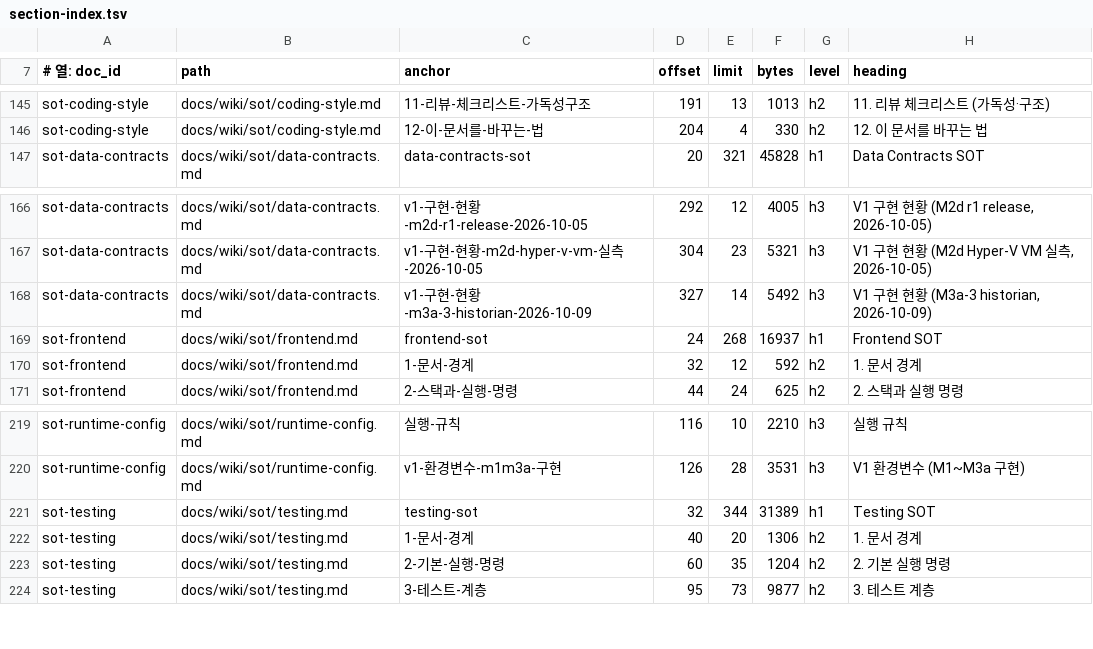
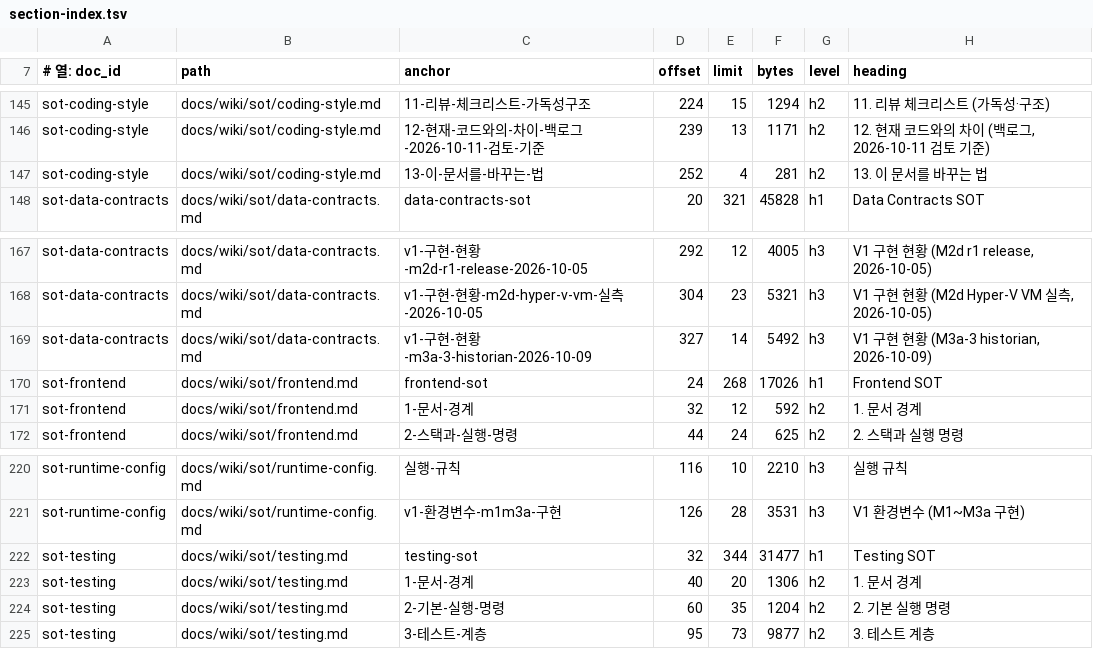
Before and after one commit to circulation95/PureIron_V1, a TSV file: docs/wiki/_generated/section-index.tsv, drawn as a sheet; only a part is shown, gaps mark what is left out; addresses are those after the commit; the diff covers the shown part only; the diff names each change by its address in the sheet, - before the commit and + after, or states it on an @@ line.

```diff
--- a/docs/wiki/_generated/section-index.tsv
+++ b/docs/wiki/_generated/section-index.tsv
-D145 (offset): 191
+D145 (offset): 224
-E145 (limit): 13
+E145 (limit): 15
-F145 (bytes): 1013
+F145 (bytes): 1294
+row 146: sot-coding-style | docs/wiki/sot/coding-style.md | 12-현재-코드와의-차이-백로그-2026-10-11-검토-기준 | 239 | 13 | 1171 | h2 | 12. 현재 코드와의 차이 (백로그, 2026-10-11 검토 기준)
-C147 (anchor): 12-이-문서를-바꾸는-법
+C147 (anchor): 13-이-문서를-바꾸는-법
-D147 (offset): 204
+D147 (offset): 252
-F147 (bytes): 330
+F147 (bytes): 281
-H147 (heading): 12. 이 문서를 바꾸는 법
+H147 (heading): 13. 이 문서를 바꾸는 법
-F170 (bytes): 16937
+F170 (bytes): 17026
-F222 (bytes): 31389
+F222 (bytes): 31477
```
Also changed, not shown: 33 edited cells elsewhere in this file, 6 other files.
